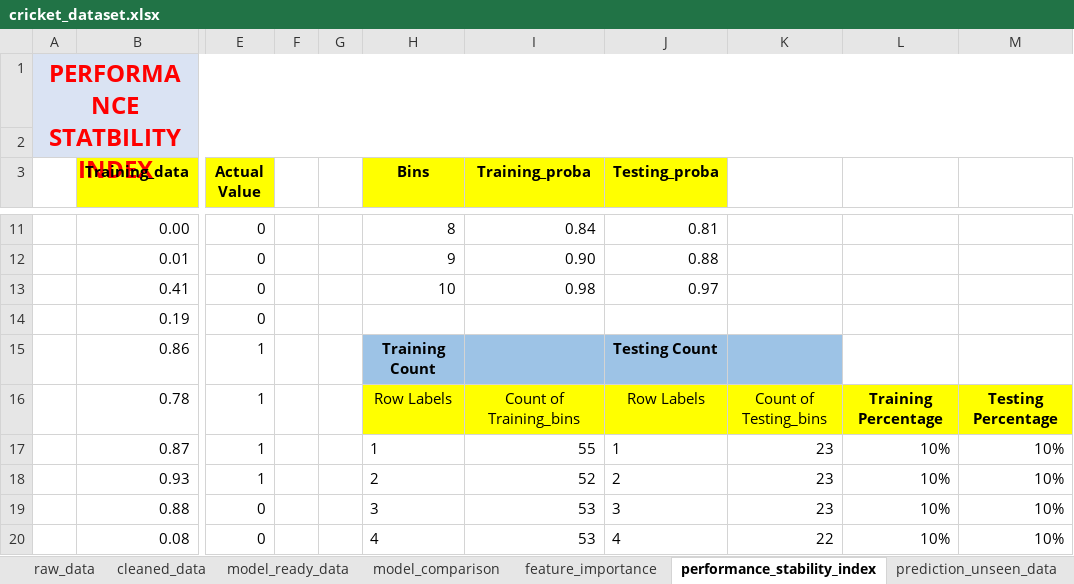
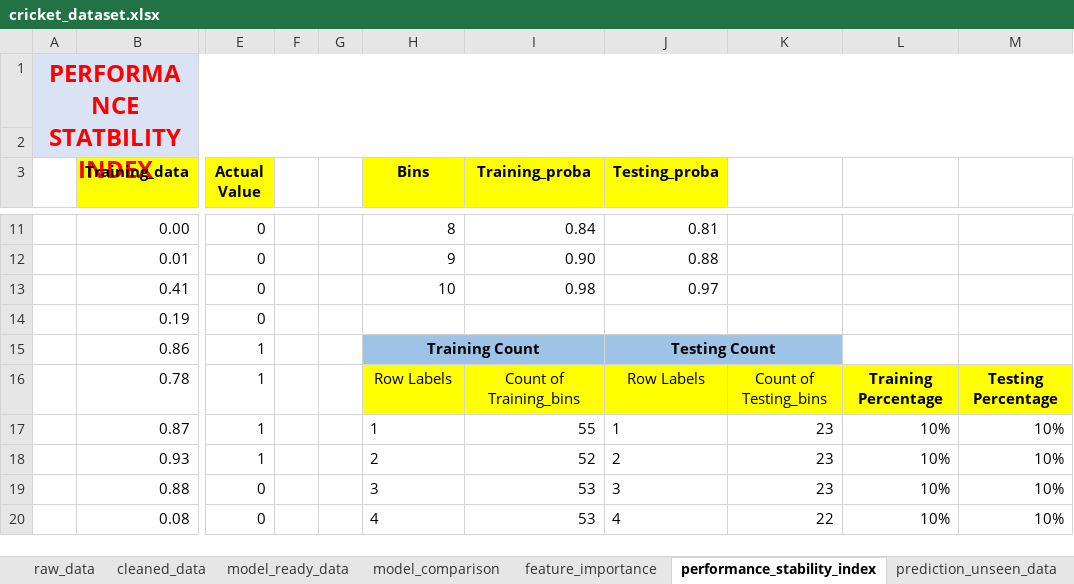
Before and after one commit to rohanyadav782/RohitSharmaFanCLub, an Excel workbook: cricket_dataset.xlsx, sheet performance_stability_index, drawn as a sheet; only a part is shown, gaps mark what is left out; values as stored, in another font and other column widths than the file's, no borders; the diff names each change by its address in the sheet, - before the commit and + after, or states it on an @@ line.

```diff
--- a/cricket_dataset.xlsx (sheet performance_stability_index)
+++ b/cricket_dataset.xlsx (sheet performance_stability_index)
+H15:I15 merged
+J15:K15 merged
```
Also changed, not shown: sheet prediction_unseen_data.
